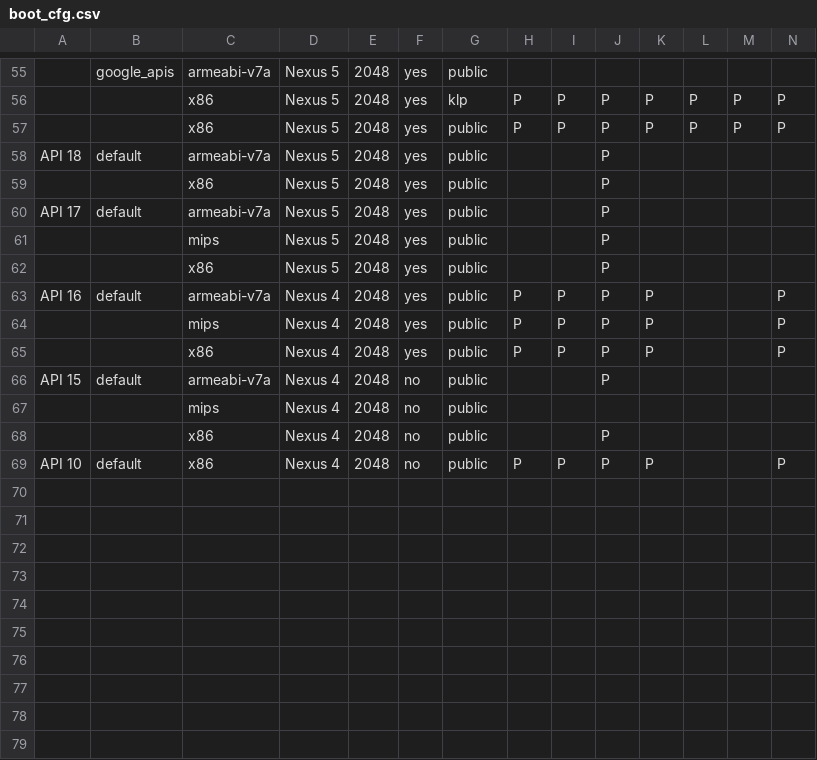
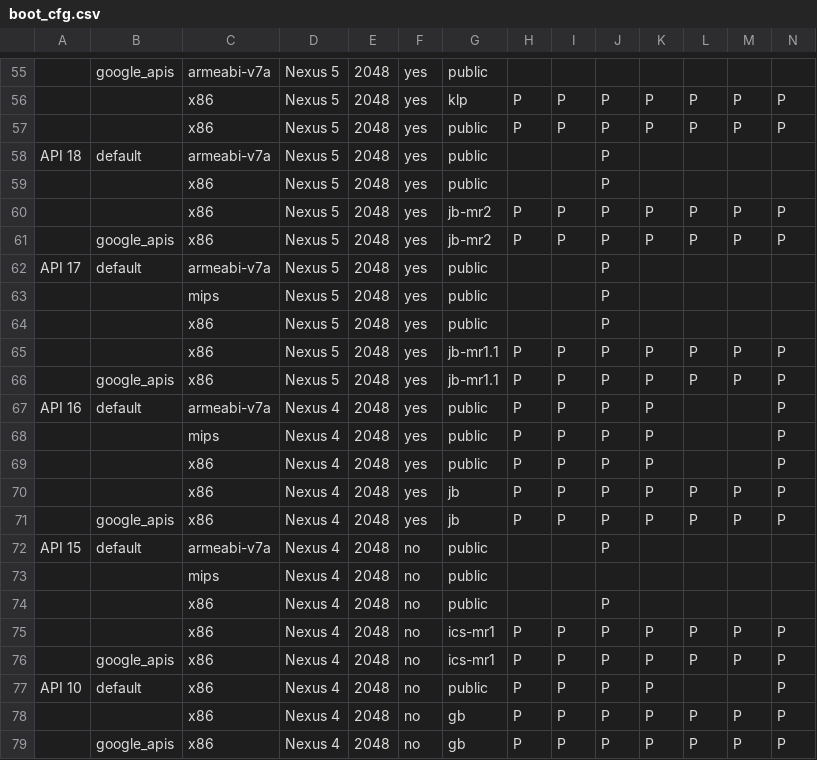
Before and after one commit to msft-mirror-aosp/platform.external.adt-infra, a CSV file: emu_test/config/boot_cfg.csv, drawn as a sheet; only a part is shown, gaps mark what is left out; rows hold the shown columns only; the diff names each change by its address in the sheet, - before the commit and + after, or states it on an @@ line.

Commit message:
Add boot test for x86 default/google_apis system image builds branch 10-18
The new branches are:
gb-emu-dev, api 10
ics-mr1-emu-dev, api 15
jb-emu-dev, api 16
jb-mr1.1-emu-dev, api 17
jb-mr2-emu-dev, api 18

This CL adds boot check for x86 images, I will submit another CL for arm images.

Change-Id: I730c942bfd9d3f9501ad7ead1d96d4ab352e444f

```diff
--- a/emu_test/config/boot_cfg.csv
+++ b/emu_test/config/boot_cfg.csv
+row 60:  |  | x86 | Nexus 5 | 2048 | yes | jb-mr2 | P | P | P | P | P | P | P
+row 61:  | google_apis | x86 | Nexus 5 | 2048 | yes | jb-mr2 | P | P | P | P | P | P | P
+row 65:  |  | x86 | Nexus 5 | 2048 | yes | jb-mr1.1 | P | P | P | P | P | P | P
+row 66:  | google_apis | x86 | Nexus 5 | 2048 | yes | jb-mr1.1 | P | P | P | P | P | P | P
+row 70:  |  | x86 | Nexus 4 | 2048 | yes | jb | P | P | P | P | P | P | P
+row 71:  | google_apis | x86 | Nexus 4 | 2048 | yes | jb | P | P | P | P | P | P | P
+row 75:  |  | x86 | Nexus 4 | 2048 | no | ics-mr1 | P | P | P | P | P | P | P
+row 76:  | google_apis | x86 | Nexus 4 | 2048 | no | ics-mr1 | P | P | P | P | P | P | P
+row 78:  |  | x86 | Nexus 4 | 2048 | no | gb | P | P | P | P | P | P | P
+row 79:  | google_apis | x86 | Nexus 4 | 2048 | no | gb | P | P | P | P | P | P | P
```
Also changed, not shown: 3 other files.
